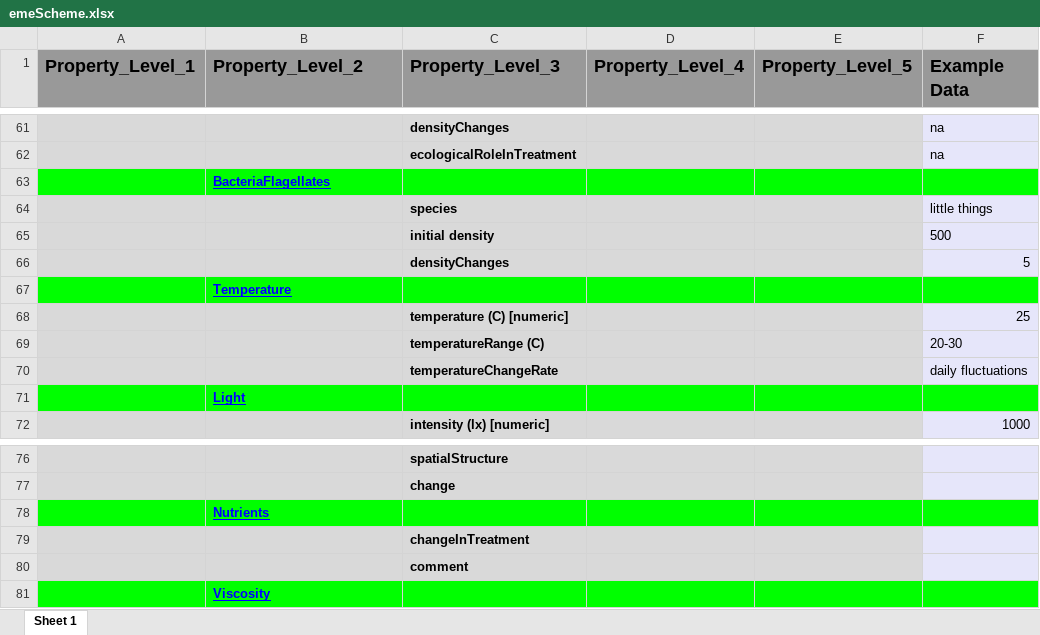
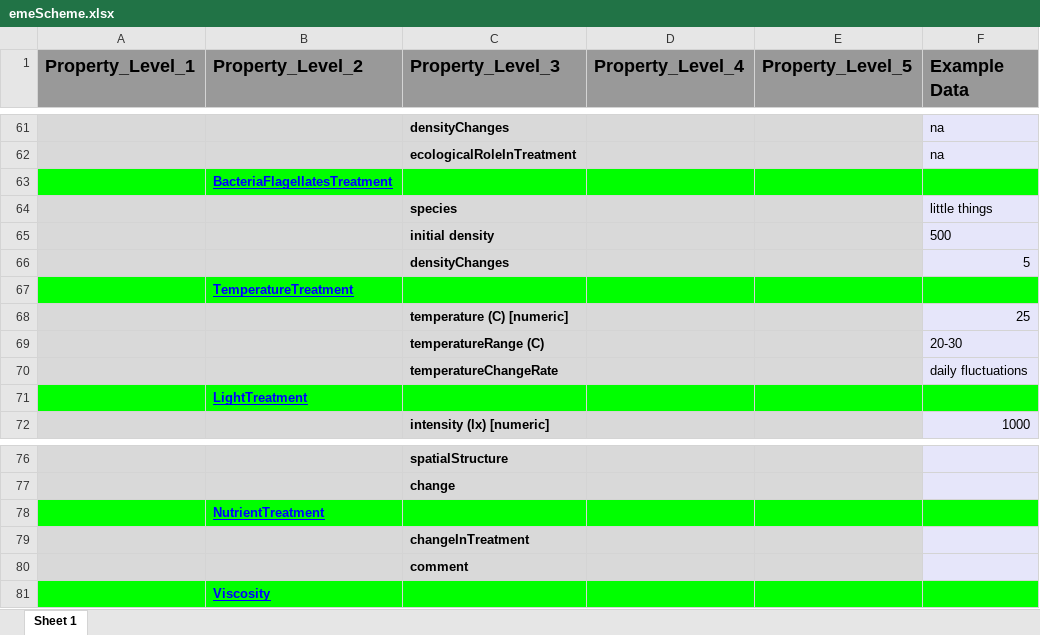
Before and after one commit to UZH-PEG/dmdScheme, an Excel workbook: inst/googlesheet/emeScheme.xlsx, sheet Sheet 1, drawn as a sheet; only a part is shown, gaps mark what is left out; values as stored, in another font and other column widths than the file's, no borders; charts and pictures not drawn; the diff names each change by its address in the sheet, - before the commit and + after, or states it on an @@ line.

```diff
--- a/inst/googlesheet/emeScheme.xlsx (sheet Sheet 1)
+++ b/inst/googlesheet/emeScheme.xlsx (sheet Sheet 1)
-B63 (Property_Level_2): BacteriaFlagellates
+B63 (Property_Level_2): BacteriaFlagellatesTreatment
-B67 (Property_Level_2): Temperature
+B67 (Property_Level_2): TemperatureTreatment
-B71 (Property_Level_2): Light
+B71 (Property_Level_2): LightTreatment
-B78 (Property_Level_2): Nutrients
+B78 (Property_Level_2): NutrientTreatment
```
Also changed, not shown: 18 other files.
